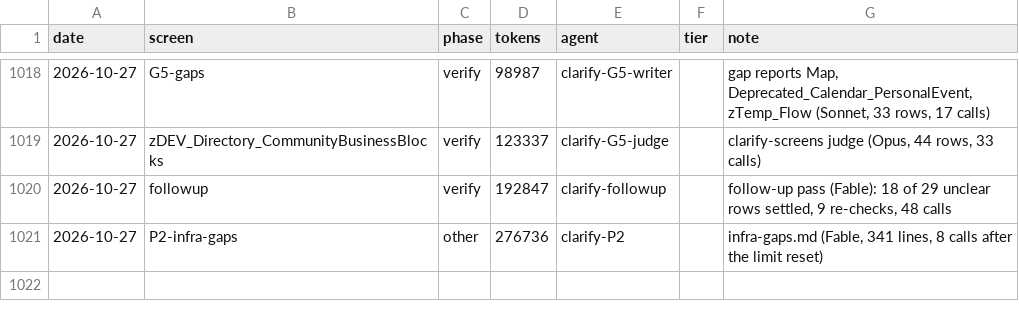
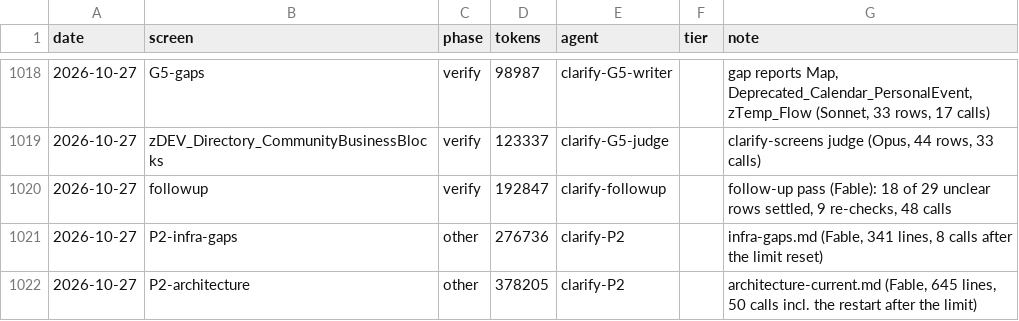
Before and after one commit to Phoenix-DX/connect-new-ui, a CSV file: migration/metrics/ledger.csv, drawn as a sheet; only a part is shown, gaps mark what is left out.

```diff
--- a/migration/metrics/ledger.csv
+++ b/migration/metrics/ledger.csv
@@ -1021 +1021,2 @@ date,screen,phase,tokens,agent,tier,note
 2026-10-27,P2-infra-gaps,other,276736,clarify-P2,,"infra-gaps.md (Fable, 341 lines, 8 calls after the limit reset)"
+2026-10-27,P2-architecture,other,378205,clarify-P2,,"architecture-current.md (Fable, 645 lines, 50 calls incl. the restart after the limit)"
```
Also changed, not shown: 4 other files.
